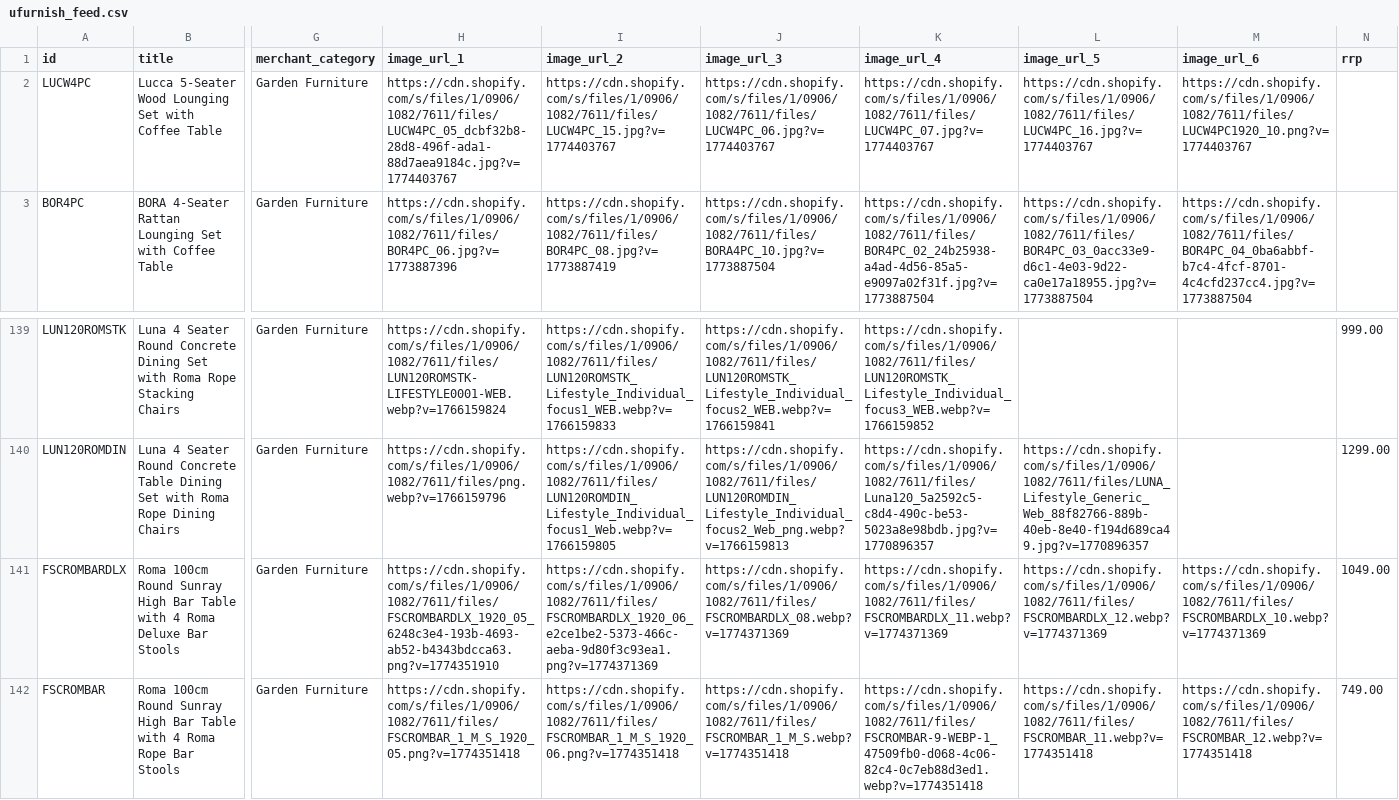
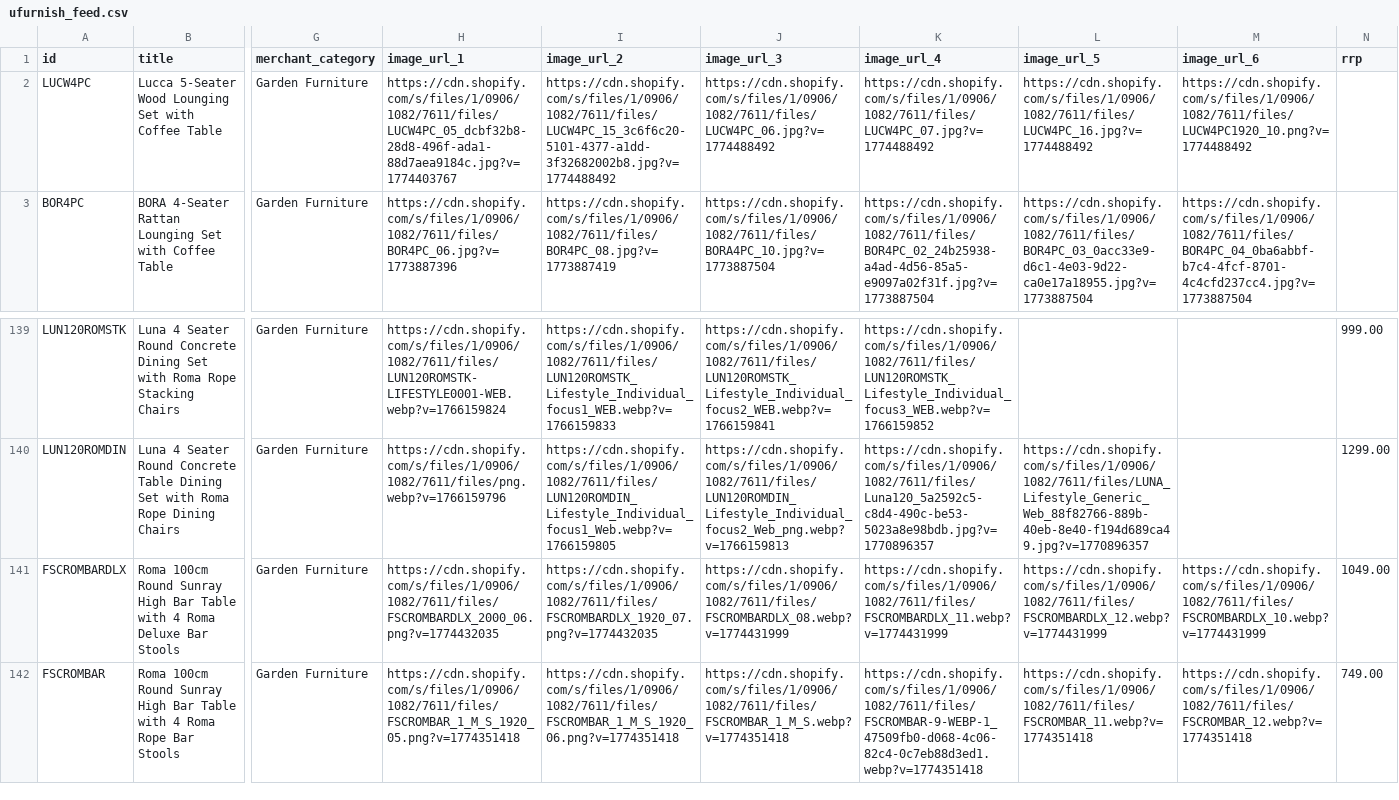
Before and after one commit to Royalcraft1990/Royalcraftproductfeed, a CSV file: ufurnish_feed.csv, drawn as a sheet; only a part is shown, gaps mark what is left out; the diff names each change by its address in the sheet, - before the commit and + after, or states it on an @@ line.

```diff
--- a/ufurnish_feed.csv
+++ b/ufurnish_feed.csv
-I2 (image_url_2): https://cdn.shopify.com/s/files/1/0906/1082/7611/files/LUCW4PC_15.jpg?v=1774403767
+I2 (image_url_2): https://cdn.shopify.com/s/files/1/0906/1082/7611/files/LUCW4PC_15_3c6f6c20-5101-4377-a1dd-3f32682002b8.jpg?v=1774488492
-J2 (image_url_3): https://cdn.shopify.com/s/files/1/0906/1082/7611/files/LUCW4PC_06.jpg?v=1774403767
+J2 (image_url_3): https://cdn.shopify.com/s/files/1/0906/1082/7611/files/LUCW4PC_06.jpg?v=1774488492
-K2 (image_url_4): https://cdn.shopify.com/s/files/1/0906/1082/7611/files/LUCW4PC_07.jpg?v=1774403767
+K2 (image_url_4): https://cdn.shopify.com/s/files/1/0906/1082/7611/files/LUCW4PC_07.jpg?v=1774488492
-L2 (image_url_5): https://cdn.shopify.com/s/files/1/0906/1082/7611/files/LUCW4PC_16.jpg?v=1774403767
+L2 (image_url_5): https://cdn.shopify.com/s/files/1/0906/1082/7611/files/LUCW4PC_16.jpg?v=1774488492
-M2 (image_url_6): https://cdn.shopify.com/s/files/1/0906/1082/7611/files/LUCW4PC1920_10.png?v=1774403767
+M2 (image_url_6): https://cdn.shopify.com/s/files/1/0906/1082/7611/files/LUCW4PC1920_10.png?v=1774488492
-H141 (image_url_1): https://cdn.shopify.com/s/files/1/0906/1082/7611/files/FSCROMBARDLX_1920_05_6248c3e4-193b-4693-ab52-b4343bdcca63.png?v=1774351910
+H141 (image_url_1): https://cdn.shopify.com/s/files/1/0906/1082/7611/files/FSCROMBARDLX_2000_06.png?v=1774432035
-I141 (image_url_2): https://cdn.shopify.com/s/files/1/0906/1082/7611/files/FSCROMBARDLX_1920_06_e2ce1be2-5373-466c-aeba-9d80f3c93ea1.png?v=1774371369
+I141 (image_url_2): https://cdn.shopify.com/s/files/1/0906/1082/7611/files/FSCROMBARDLX_1920_07.png?v=1774432035
-J141 (image_url_3): https://cdn.shopify.com/s/files/1/0906/1082/7611/files/FSCROMBARDLX_08.webp?v=1774371369
+J141 (image_url_3): https://cdn.shopify.com/s/files/1/0906/1082/7611/files/FSCROMBARDLX_08.webp?v=1774431999
-K141 (image_url_4): https://cdn.shopify.com/s/files/1/0906/1082/7611/files/FSCROMBARDLX_11.webp?v=1774371369
+K141 (image_url_4): https://cdn.shopify.com/s/files/1/0906/1082/7611/files/FSCROMBARDLX_11.webp?v=1774431999
-L141 (image_url_5): https://cdn.shopify.com/s/files/1/0906/1082/7611/files/FSCROMBARDLX_12.webp?v=1774371369
+L141 (image_url_5): https://cdn.shopify.com/s/files/1/0906/1082/7611/files/FSCROMBARDLX_12.webp?v=1774431999
-M141 (image_url_6): https://cdn.shopify.com/s/files/1/0906/1082/7611/files/FSCROMBARDLX_10.webp?v=1774371369
+M141 (image_url_6): https://cdn.shopify.com/s/files/1/0906/1082/7611/files/FSCROMBARDLX_10.webp?v=1774431999
```
